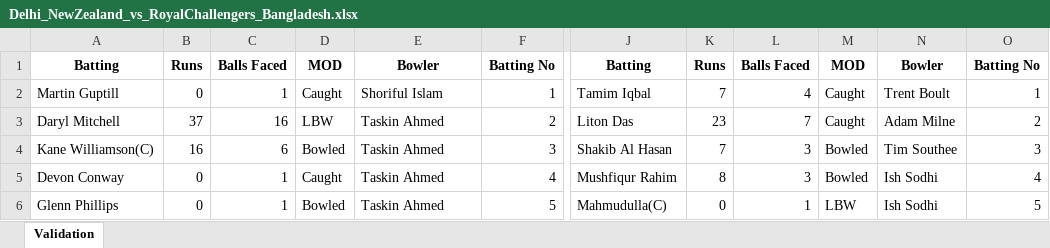
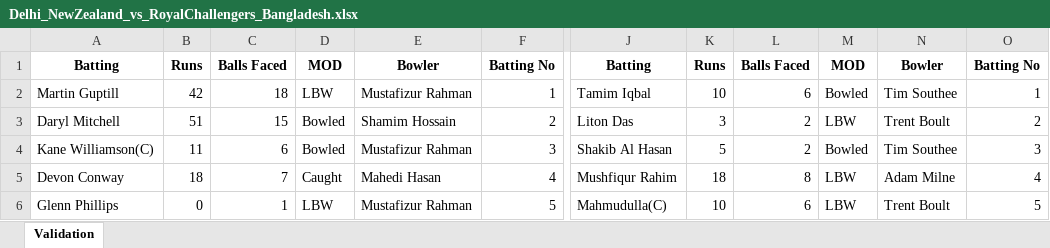
Before and after one commit to Nadun999/Cricket_Match_Simulator, an Excel workbook: tournament/matches/Delhi_NewZealand_vs_RoyalChallengers_Bangladesh.xlsx, sheet Validation, drawn as a sheet; only a part is shown, gaps mark what is left out; values as stored, in another font and other column widths than the file's, no borders; the diff covers the shown part only; the diff names each change by its address in the sheet, - before the commit and + after, or states it on an @@ line.

```diff
--- a/tournament/matches/Delhi_NewZealand_vs_RoyalChallengers_Bangladesh.xlsx (sheet Validation)
+++ b/tournament/matches/Delhi_NewZealand_vs_RoyalChallengers_Bangladesh.xlsx (sheet Validation)
-B2: 0
+B2: 42
-C2: 1
+C2: 18
-D2: Caught
+D2: LBW
-E2: Shoriful Islam
+E2: Mustafizur Rahman
-K2: 7
+K2: 10
-L2: 4
+L2: 6
-M2: Caught
+M2: Bowled
-N2: Trent Boult
+N2: Tim Southee
-B3: 37
+B3: 51
-C3: 16
+C3: 15
-D3: LBW
+D3: Bowled
-E3: Taskin Ahmed
+E3: Shamim Hossain
-K3: 23
+K3: 3
-L3: 7
+L3: 2
-M3: Caught
+M3: LBW
-N3: Adam Milne
+N3: Trent Boult
-B4: 16
+B4: 11
-E4: Taskin Ahmed
+E4: Mustafizur Rahman
-K4: 7
+K4: 5
-L4: 3
+L4: 2
-B5: 0
+B5: 18
-C5: 1
+C5: 7
-E5: Taskin Ahmed
+E5: Mahedi Hasan
-K5: 8
+K5: 18
-L5: 3
+L5: 8
-M5: Bowled
+M5: LBW
-N5: Ish Sodhi
+N5: Adam Milne
-D6: Bowled
+D6: LBW
-E6: Taskin Ahmed
+E6: Mustafizur Rahman
-K6: 0
+K6: 10
-L6: 1
+L6: 6
-N6: Ish Sodhi
+N6: Trent Boult
```
Also changed, not shown: 3 added rows, 3 removed rows and 63 edited cells elsewhere in this sheet, team_data/Chennai_SouthAfrica/Chennai_SouthAfrica.xlsx, tournament/matches/Chennai_SouthAfrica_vs_Delhi_NewZealand.xlsx, 18 other files.
